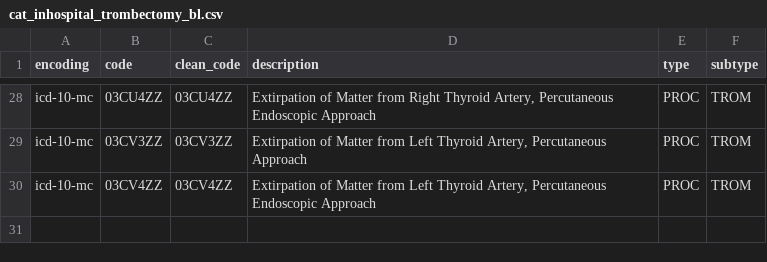
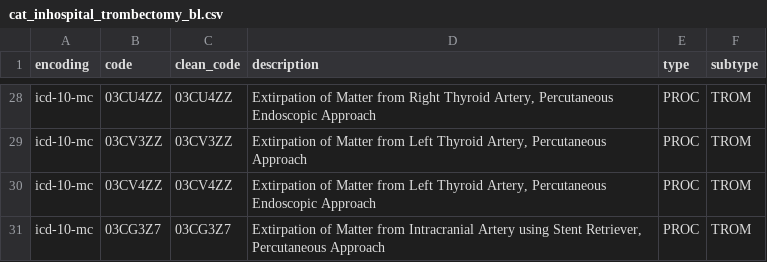
Before and after one commit to cienciadedatosysalud/CONCEPT-STROKE, a CSV file: docs/CDM/entities/patient/catalogs/cat_inhospital_trombectomy_bl.csv, drawn as a sheet; only a part is shown, gaps mark what is left out; the diff names each change by its address in the sheet, - before the commit and + after, or states it on an @@ line.

Commit message:
Update cat_inhospital_trombectomy_bl.csv added new code
Added code: 03CG3Z7 "Extirpation of Matter from Intracranial Artery using Stent Retriever, Percutaneous Approach" requested by Eduardo Millán Ortuondo (País Vasco) after reviewing the thrombectomy codes.

```diff
--- a/docs/CDM/entities/patient/catalogs/cat_inhospital_trombectomy_bl.csv
+++ b/docs/CDM/entities/patient/catalogs/cat_inhospital_trombectomy_bl.csv
+row 31: icd-10-mc | 03CG3Z7 | 03CG3Z7 | Extirpation of Matter from Intracranial Artery using Stent Retriever, Percutaneous Approach | PROC | TROM
```
